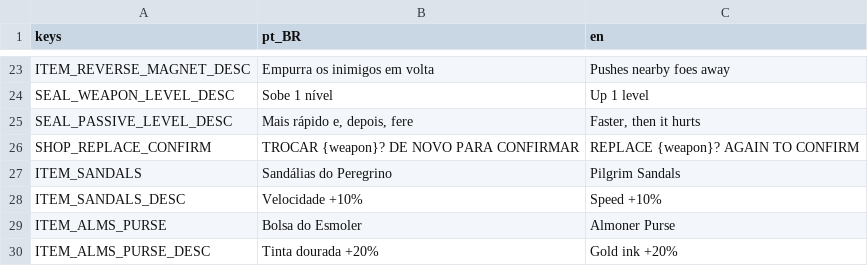
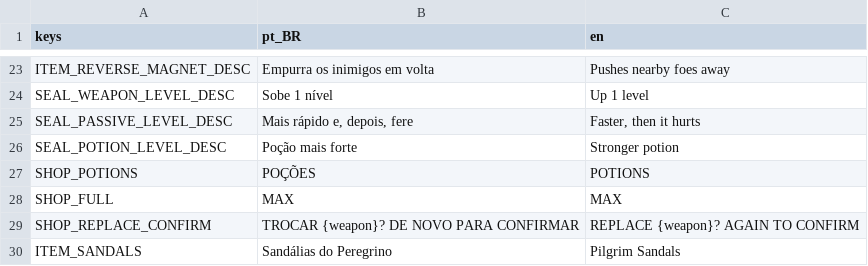
Before and after one commit to Andersonndiass/scribe_of_the_damned, a CSV file: i18n/ui.csv, drawn as a sheet; only a part is shown, gaps mark what is left out; the shorter side is filled out with more unchanged rows.

```diff
--- a/i18n/ui.csv
+++ b/i18n/ui.csv
@@ -25,2 +25,5 @@ SEAL_WEAPON_LEVEL_DESC,Sobe 1 nível,Up 1 level
 SEAL_PASSIVE_LEVEL_DESC,"Mais rápido e, depois, fere","Faster, then it hurts"
+SEAL_POTION_LEVEL_DESC,Poção mais forte,Stronger potion
+SHOP_POTIONS,POÇÕES,POTIONS
+SHOP_FULL,MAX,MAX
 SHOP_REPLACE_CONFIRM,TROCAR {weapon}? DE NOVO PARA CONFIRMAR,REPLACE {weapon}? AGAIN TO CONFIRM
```
Also changed, not shown: 37 other files.
